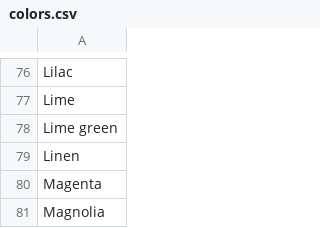
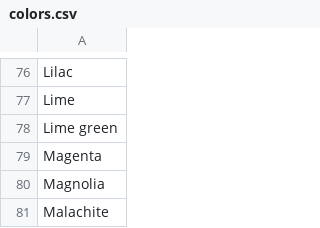
Before and after one commit to mohitt008/dg_score, a CSV file: data/colors.csv, drawn as a sheet; only a part is shown, gaps mark what is left out; the shorter side is filled out with more unchanged rows; the diff names each change by its address in the sheet, - before the commit and + after, or states it on an @@ line.

Commit message:
exception correction, color file changes
Former-commit-id: cb6cd20f0f7b86eaf1bb9f96e7a4c44160d1c30f

```diff
--- a/data/colors.csv
+++ b/data/colors.csv
-row 79: Linen
```
Also changed, not shown: 1 other file.
